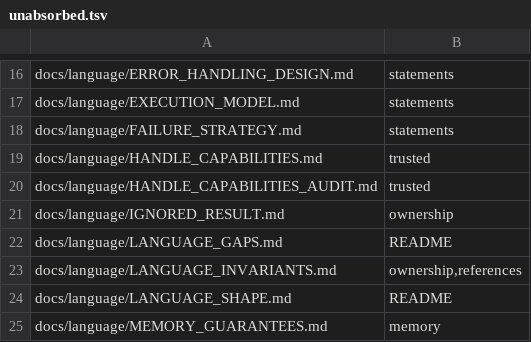
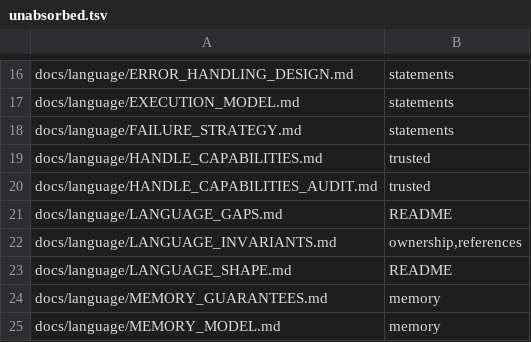
Before and after one commit to lambdaclass/concrete, a TSV file: docs/spec/unabsorbed.tsv, drawn as a sheet; only a part is shown, gaps mark what is left out; the shorter side is filled out with more unchanged rows; the diff names each change by its address in the sheet, - before the commit and + after, or states it on an @@ line.

Commit message:
spec: absorb docs/language/IGNORED_RESULT.md into OWN-5, OWN-6 and OWN-7 and delete it

```diff
--- a/docs/spec/unabsorbed.tsv
+++ b/docs/spec/unabsorbed.tsv
-row 21: docs/language/IGNORED_RESULT.md | ownership
```
Also changed, not shown: 5 other files.
